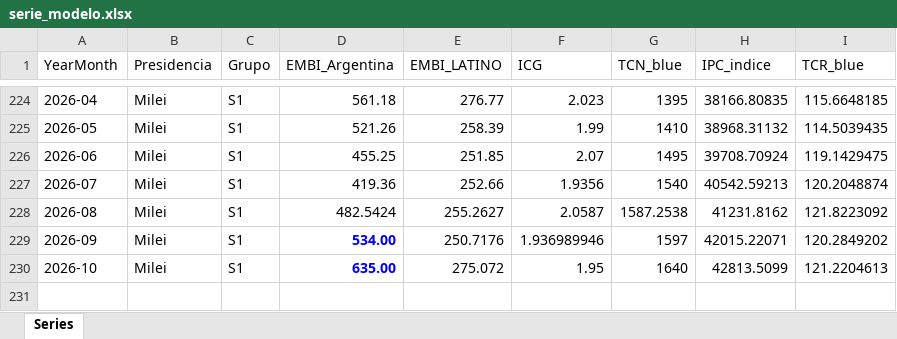
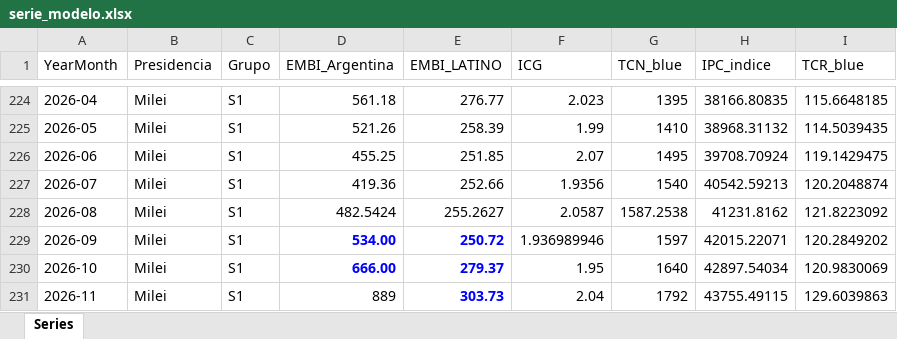
Before and after one commit to GUILLE-ECONSUR/simulador-electoral-argentino, an Excel workbook: data/serie_modelo.xlsx, sheet Series, drawn as a sheet; only a part is shown, gaps mark what is left out; values as stored, in another font and other column widths than the file's, no borders; the diff names each change by its address in the sheet, - before the commit and + after, or states it on an @@ line.

Commit message:
Add files via upload

```diff
--- a/data/serie_modelo.xlsx (sheet Series)
+++ b/data/serie_modelo.xlsx (sheet Series)
-E229 (EMBI_LATINO): 250.7176
+E229 (EMBI_LATINO): 250.72
@@ E229:E230 bold: off → on, text colour: black → #0000FF @@
-D230 (EMBI_Argentina): 635.00
+D230 (EMBI_Argentina): 666.00
-E230 (EMBI_LATINO): 275.072
+E230 (EMBI_LATINO): 279.37
-H230 (IPC_indice): 42813.5099
+H230 (IPC_indice): 42897.54034
-I230 (TCR_blue): 121.2204613
+I230 (TCR_blue): 120.9830069
+row 231: 2026-11 | Milei | S1 | 889 | 303.73 | 2.04 | 1792 | 43755.49115 | 129.6039863
```
